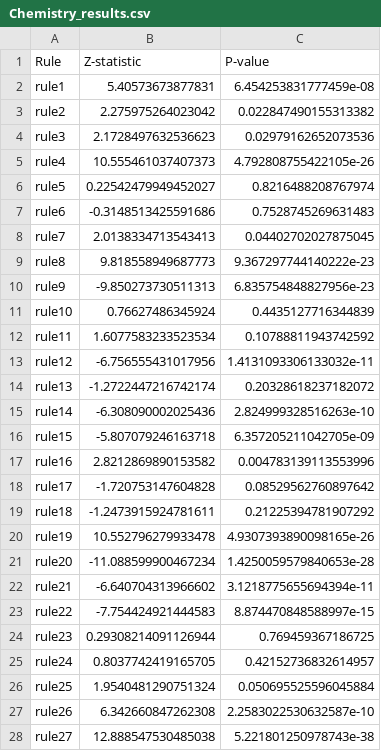
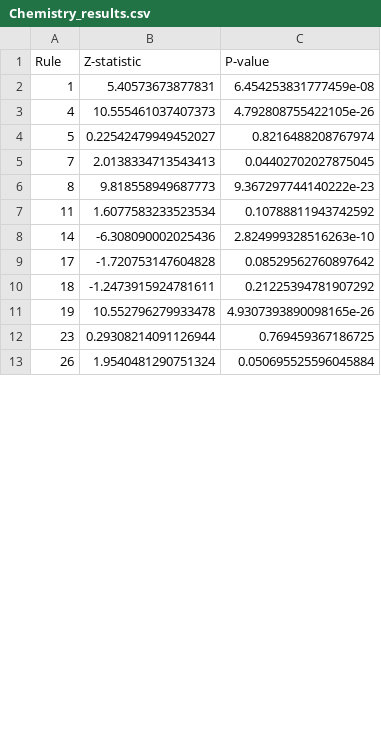
Before and after one commit to ku6kaw/Abstract-evaluation-by-Gemini, a CSV file: data/results/metrics/Chemistry_results.csv, drawn as a sheet; only a part is shown; the diff covers the shown part only.

```diff
--- a/data/results/metrics/Chemistry_results.csv
+++ b/data/results/metrics/Chemistry_results.csv
@@ -1,28 +1,13 @@
 Rule,Z-statistic,P-value
-rule1,5.40573673877831,6.454253831777459e-08
-rule2,2.275975264023042,0.022847490155313382
-rule3,2.1728497632536623,0.02979162652073536
-rule4,10.555461037407373,4.792808755422105e-26
-rule5,0.22542479949452027,0.8216488208767974
-rule6,-0.3148513425591686,0.7528745269631483
-rule7,2.0138334713543413,0.04402702027875045
-rule8,9.818558949687773,9.367297744140222e-23
-rule9,-9.850273730511313,6.835754848827956e-23
-rule10,0.76627486345924,0.4435127716344839
-rule11,1.6077583233523534,0.10788811943742592
-rule12,-6.756555431017956,1.4131093306133032e-11
-rule13,-1.2722447216742174,0.20328618237182072
-rule14,-6.308090002025436,2.824999328516263e-10
-rule15,-5.807079246163718,6.357205211042705e-09
-rule16,2.8212869890153582,0.004783139113553996
-rule17,-1.720753147604828,0.08529562760897642
-rule18,-1.2473915924781611,0.21225394781907292
-rule19,10.552796279933478,4.9307393890098165e-26
-rule20,-11.088599900467234,1.4250059579840653e-28
-rule21,-6.640704313966602,3.1218775655694394e-11
-rule22,-7.754424921444583,8.874470848588997e-15
-rule23,0.29308214091126944,0.769459367186725
-rule24,0.8037742419165705,0.42152736832614957
-rule25,1.9540481290751324,0.050695525596045884
-rule26,6.342660847262308,2.2583022530632587e-10
-rule27,12.888547530485038,5.221801250978743e-38
+1,5.40573673877831,6.454253831777459e-08
+4,10.555461037407373,4.792808755422105e-26
+5,0.22542479949452027,0.8216488208767974
+7,2.0138334713543413,0.04402702027875045
+8,9.818558949687773,9.367297744140222e-23
+11,1.6077583233523534,0.10788811943742592
+14,-6.308090002025436,2.824999328516263e-10
+17,-1.720753147604828,0.08529562760897642
+18,-1.2473915924781611,0.21225394781907292
+19,10.552796279933478,4.9307393890098165e-26
+23,0.29308214091126944,0.769459367186725
+26,1.9540481290751324,0.050695525596045884
```
Also changed, not shown: 1 removed row and 3 edited cells elsewhere in this file, data/results/metrics/Biochemistry_Molecular_Biology_results.csv, data/results/metrics/Engineering_results.csv, 18 other files.
